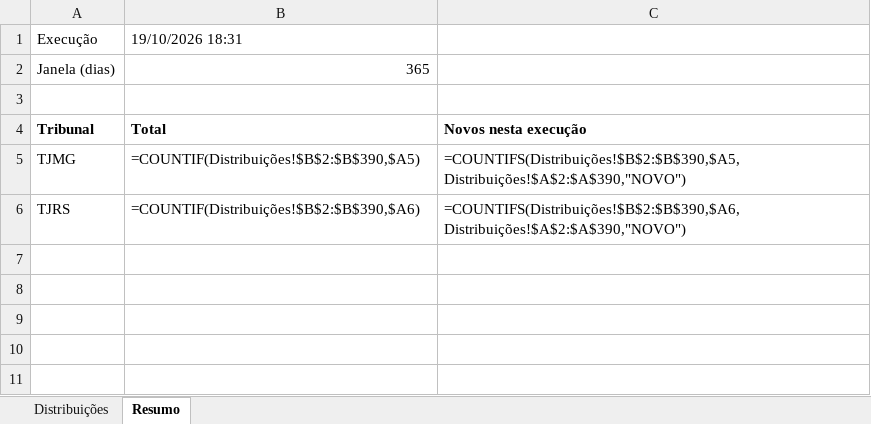
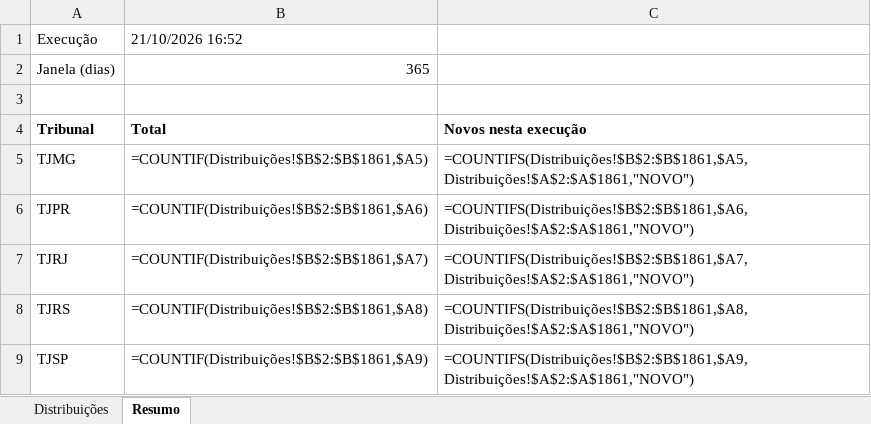
Before and after one commit to sidneygf/robo-datajud-cnj, an Excel workbook: saida/Distribuicao_RJ_RE_Falencia.xlsx, sheet Resumo, drawn as a sheet; values as stored, in another font and other column widths than the file's, no borders; formulas without a stored value are shown as written; addresses are those after the commit; the diff names each change by its address in the sheet, - before the commit and + after, or states it on an @@ line.

```diff
--- a/saida/Distribuicao_RJ_RE_Falencia.xlsx (sheet Resumo)
+++ b/saida/Distribuicao_RJ_RE_Falencia.xlsx (sheet Resumo)
-B1: 19/10/2026 18:31
+B1: 21/10/2026 16:52
-B5: =COUNTIF(Distribuições!$B$2:$B$390,$A5)
+B5: =COUNTIF(Distribuições!$B$2:$B$1861,$A5)
-C5: =COUNTIFS(Distribuições!$B$2:$B$390,$A5,Distribuições!$A$2:$A$390,"NOVO")
+C5: =COUNTIFS(Distribuições!$B$2:$B$1861,$A5,Distribuições!$A$2:$A$1861,"NOVO")
+row 6: TJPR | =COUNTIF(Distribuições!$B$2:$B$1861,$A6) | =COUNTIFS(Distribuições!$B$2:$B$1861,$A6,Distribuições!$A$2:$A$1861,"NOVO")
+row 7: TJRJ | =COUNTIF(Distribuições!$B$2:$B$1861,$A7) | =COUNTIFS(Distribuições!$B$2:$B$1861,$A7,Distribuições!$A$2:$A$1861,"NOVO")
-B8: =COUNTIF(Distribuições!$B$2:$B$390,$A6)
+B8: =COUNTIF(Distribuições!$B$2:$B$1861,$A8)
-C8: =COUNTIFS(Distribuições!$B$2:$B$390,$A6,Distribuições!$A$2:$A$390,"NOVO")
+C8: =COUNTIFS(Distribuições!$B$2:$B$1861,$A8,Distribuições!$A$2:$A$1861,"NOVO")
+row 9: TJSP | =COUNTIF(Distribuições!$B$2:$B$1861,$A9) | =COUNTIFS(Distribuições!$B$2:$B$1861,$A9,Distribuições!$A$2:$A$1861,"NOVO")
```
Also changed, not shown: sheet Distribuições, 1 other file.
